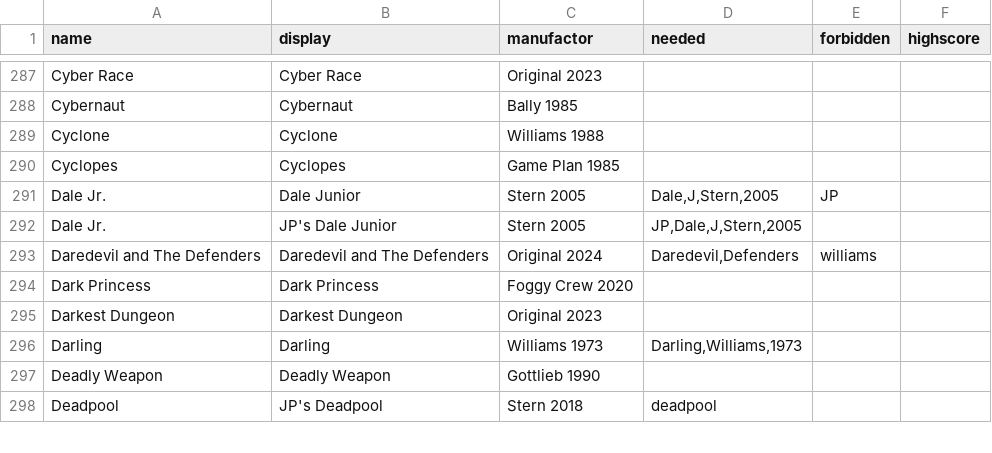
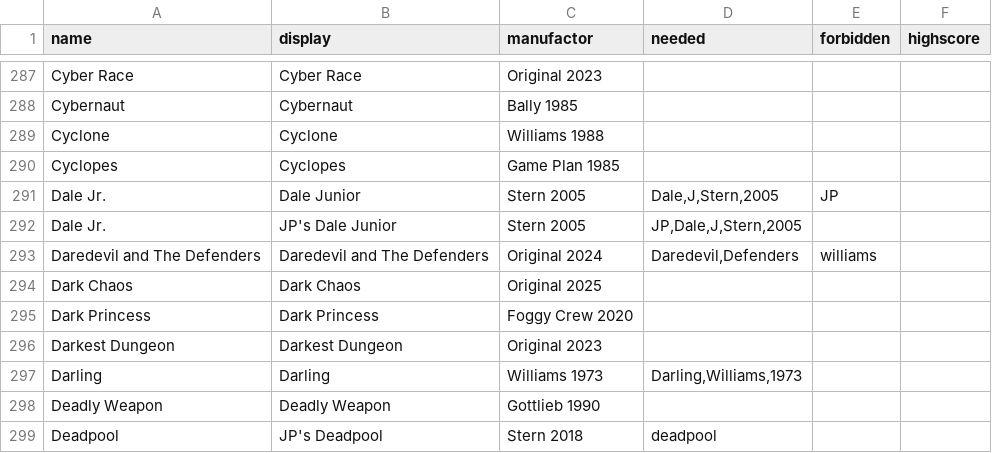
Before and after one commit to BA5T1/tablearray, a CSV file: tablearray.csv, drawn as a sheet; only a part is shown, gaps mark what is left out.

Commit message:
Update tablearray.csv
Dark Chaos

```diff
--- a/tablearray.csv
+++ b/tablearray.csv
@@ -293,2 +293,3 @@ Dale Jr.,JP's Dale Junior,Stern 2005,"JP,Dale,J,Stern,2005",,
 Daredevil and The Defenders,Daredevil and The Defenders,Original 2024,"Daredevil,Defenders",williams,
+Dark Chaos,Dark Chaos,Original 2025,,,
 Dark Princess,Dark Princess,Foggy Crew 2020,,,
```
